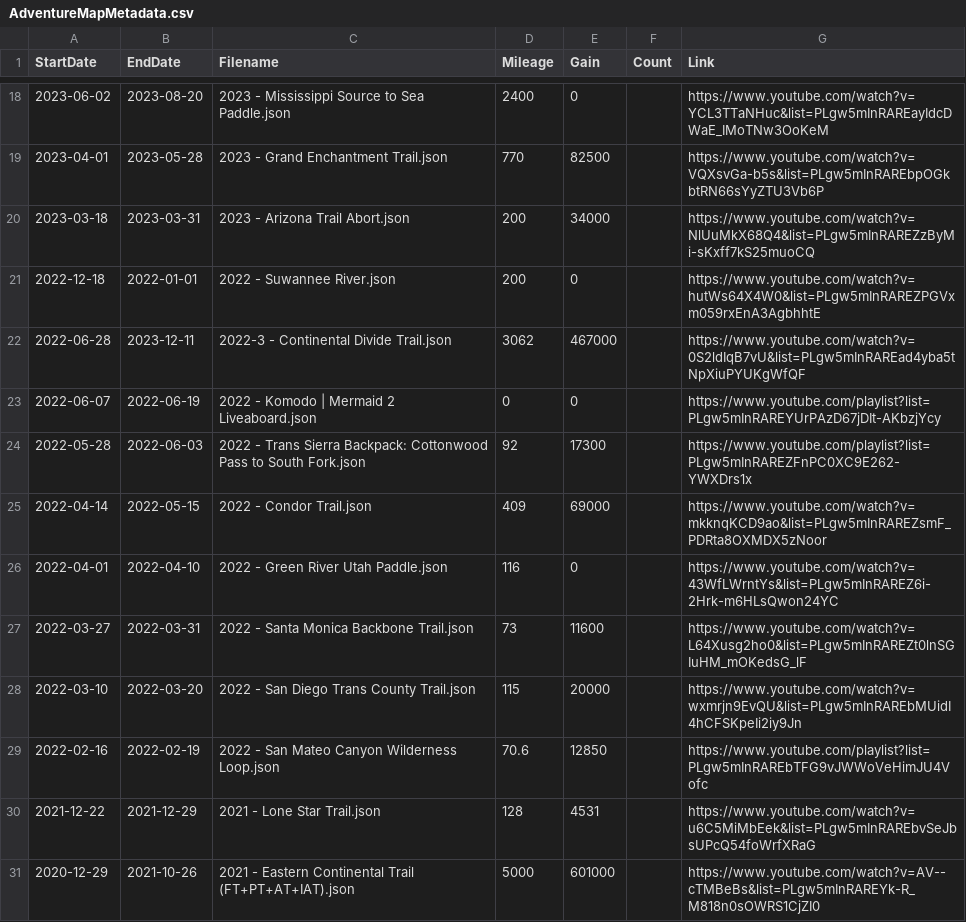
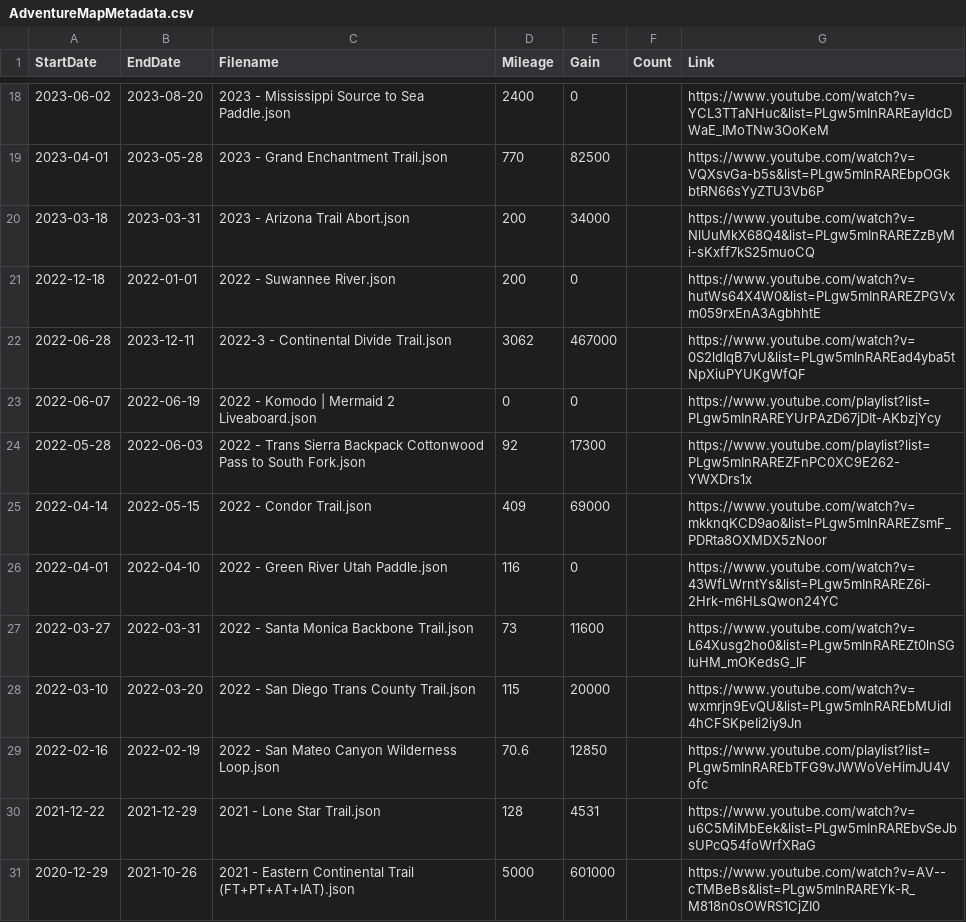
Before and after one commit to MattOnAMtn/MasochistAdventureMap, a CSV file: AdventureMapMetadata.csv, drawn as a sheet; only a part is shown, gaps mark what is left out.

Commit message:
Update AdventureMapMetadata.csv from Google Sheets - 2026-02-13T20:44:47.295Z

```diff
--- a/AdventureMapMetadata.csv
+++ b/AdventureMapMetadata.csv
@@ -23,3 +23,3 @@ StartDate,EndDate,Filename,Mileage,Gain,Count,Link
 2022-06-07,2022-06-19,2022 - Komodo | Mermaid 2 Liveaboard.json,0,0,,https://www.youtube.com/playlist?list=PLgw5mInRAREYUrPAzD67jDIt-AKbzjYcy
-2022-05-28,2022-06-03,2022 - Trans Sierra Backpack: Cottonwood Pass to South Fork.json,92,17300,,https://www.youtube.com/playlist?list=PLgw5mInRAREZFnPC0XC9E262-YWXDrs1x
+2022-05-28,2022-06-03,2022 - Trans Sierra Backpack Cottonwood Pass to South Fork.json,92,17300,,https://www.youtube.com/playlist?list=PLgw5mInRAREZFnPC0XC9E262-YWXDrs1x
 2022-04-14,2022-05-15,2022 - Condor Trail.json,409,69000,,https://www.youtube.com/watch?v=mkknqKCD9ao&list=PLgw5mInRAREZsmF_PDRta8OXMDX5zNoor
```
